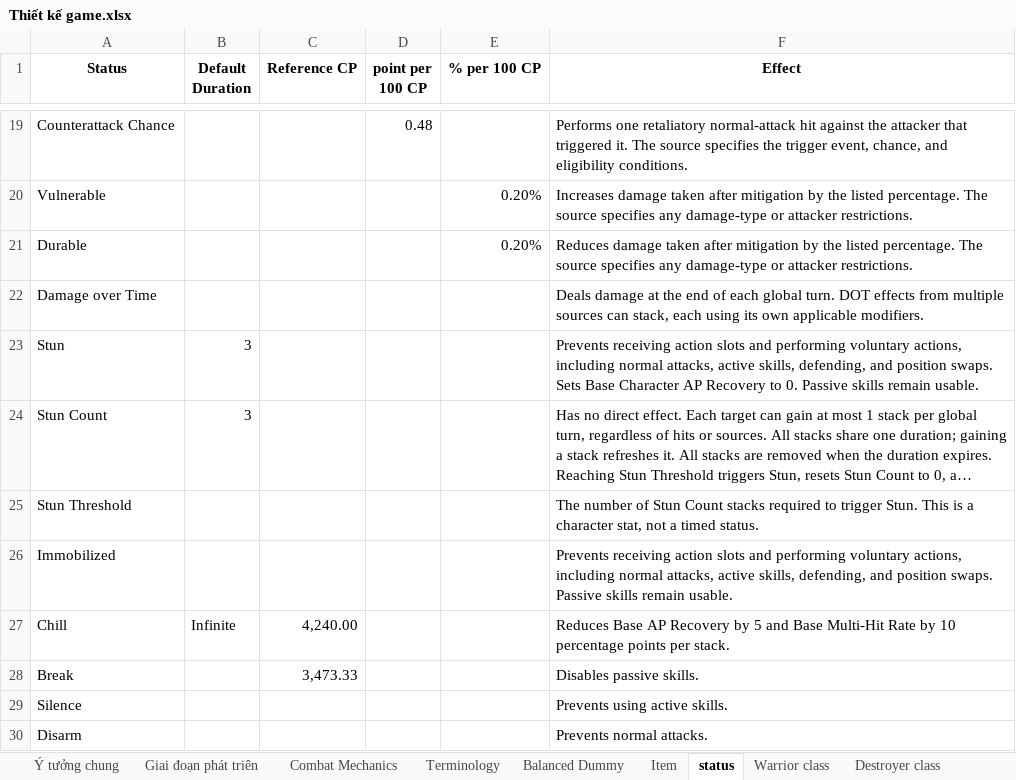
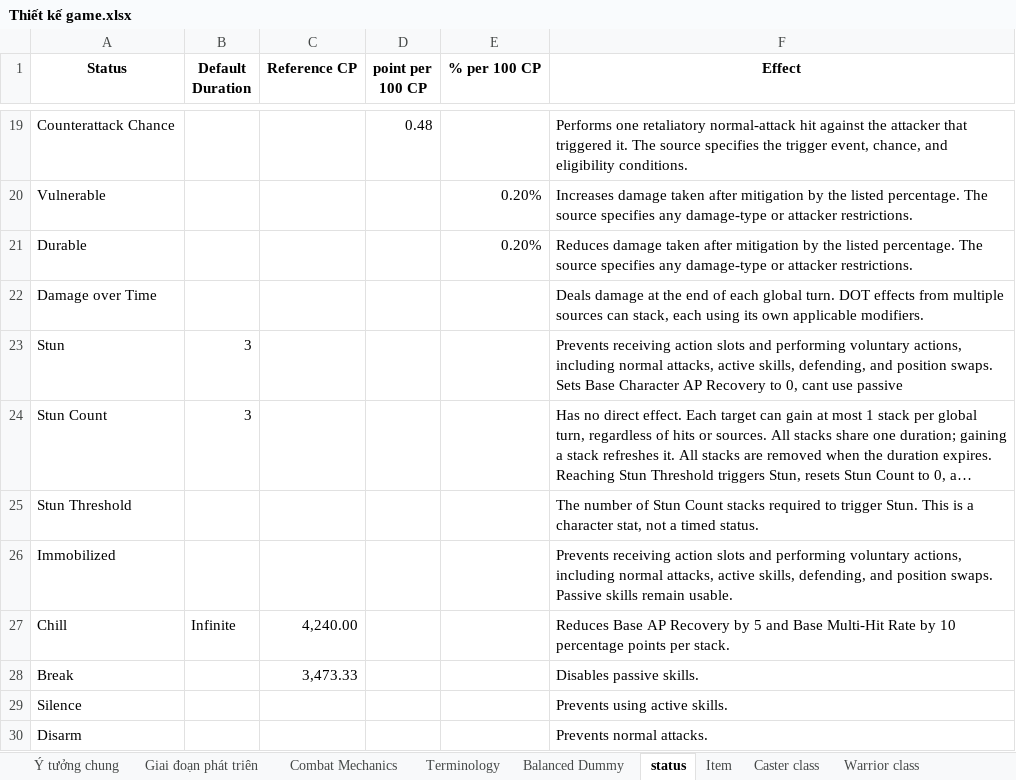
Before and after one commit to phamthach11-create/Avatar-war, an Excel workbook: data/excel/Thiết kế game.xlsx, sheet status, drawn as a sheet; only a part is shown, gaps mark what is left out; long unchanged cells end in …; values as stored, in another font and other column widths than the file's, no borders; the diff names each change by its address in the sheet, - before the commit and + after, or states it on an @@ line.

```diff
--- a/data/excel/Thiết kế game.xlsx (sheet status)
+++ b/data/excel/Thiết kế game.xlsx (sheet status)
+sheet tab: Caster class
@@ sheet tab order changed: Ý tưởng chung | Giai đoạn phát triên | Combat Mechanics | Terminology | Balanced Dummy | status | Item | Caster class | Warrior class @@
-F23 (Effect): …Recovery to 0. Passive skills remain usable.
+F23 (Effect): …Recovery to 0, cant use passive
```
Also changed, not shown: sheet Destroyer class, sheet Item, sheet Soldier class, sheet Piercer class, sheet Warrior class, formulas that keep their value, 1 other file.
